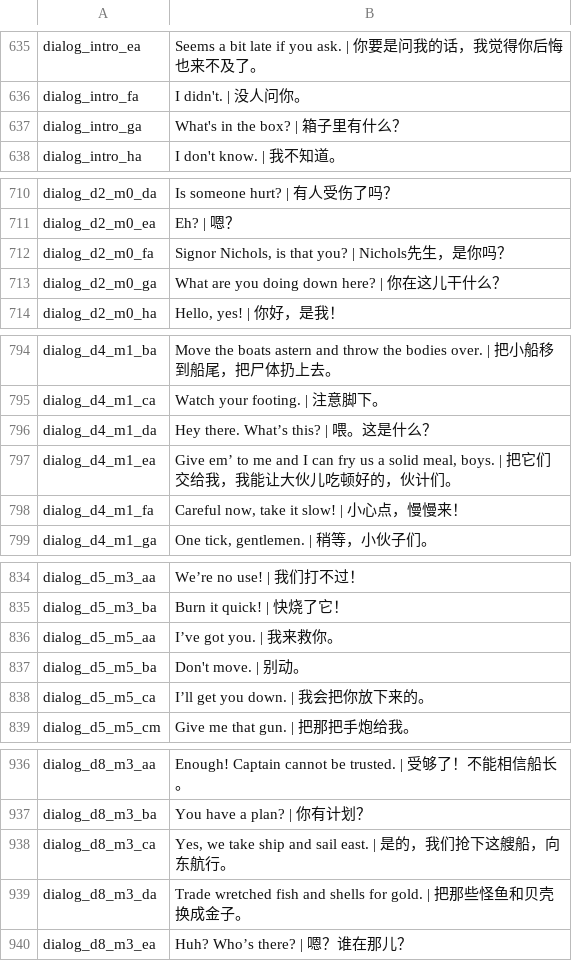
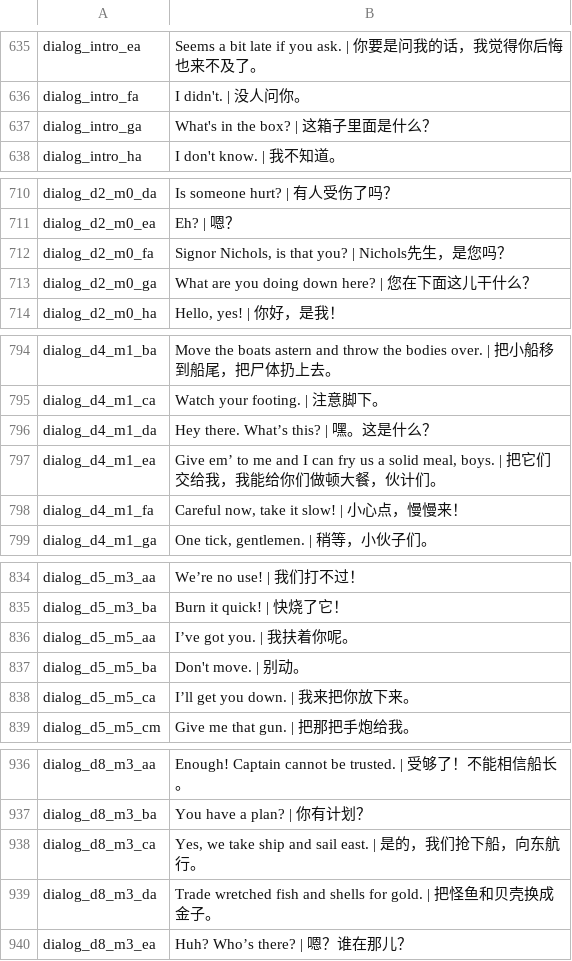
Before and after one commit to Yide-Zhang/ObraDinn-CN_Refined, a TSV file: installer/assets/packs/zh-s-v3-harm-bi.tsv, drawn as a sheet; only a part is shown, gaps mark what is left out; the diff covers the shown part only.

```diff
--- a/installer/assets/packs/zh-s-v3-harm-bi.tsv
+++ b/installer/assets/packs/zh-s-v3-harm-bi.tsv
@@ -636,3 +636,3 @@ dialog_intro_ea	Seems a bit late if you ask. | 你要是问我的话，我觉得
 dialog_intro_fa	I didn't. | 没人问你。
-dialog_intro_ga	What's in the box? | 箱子里有什么？
+dialog_intro_ga	What's in the box? | 这箱子里面是什么？
 dialog_intro_ha	I don't know. | 我不知道。
@@ -711,4 +711,4 @@ dialog_d2_m0_da	Is someone hurt? | 有人受伤了吗？
 dialog_d2_m0_ea	Eh? | 嗯？
-dialog_d2_m0_fa	Signor Nichols, is that you? | Nichols先生，是你吗？
-dialog_d2_m0_ga	What are you doing down here? | 你在这儿干什么？
+dialog_d2_m0_fa	Signor Nichols, is that you? | Nichols先生，是您吗？
+dialog_d2_m0_ga	What are you doing down here? | 您在下面这儿干什么？
 dialog_d2_m0_ha	Hello, yes! | 你好，是我！
@@ -795,4 +795,4 @@ dialog_d4_m1_ba	Move the boats astern and throw the bodies over. | 把小船移
 dialog_d4_m1_ca	Watch your footing. | 注意脚下。
-dialog_d4_m1_da	Hey there. What’s this? | 喂。这是什么？
-dialog_d4_m1_ea	Give em’ to me and I can fry us a solid meal, boys. | 把它们交给我，我能让大伙儿吃顿好的，伙计们。
+dialog_d4_m1_da	Hey there. What’s this? | 嘿。这是什么？
+dialog_d4_m1_ea	Give em’ to me and I can fry us a solid meal, boys. | 把它们交给我，我能给你们做顿大餐，伙计们。
 dialog_d4_m1_fa	Careful now, take it slow! | 小心点，慢慢来！
@@ -835,5 +835,5 @@ dialog_d5_m3_aa	We’re no use! | 我们打不过！
 dialog_d5_m3_ba	Burn it quick! | 快烧了它！
-dialog_d5_m5_aa	I’ve got you. | 我来救你。
+dialog_d5_m5_aa	I’ve got you. | 我扶着你呢。
 dialog_d5_m5_ba	Don't move. | 别动。
-dialog_d5_m5_ca	I’ll get you down. | 我会把你放下来的。
+dialog_d5_m5_ca	I’ll get you down. | 我来把你放下来。
 dialog_d5_m5_cm	Give me that gun. | 把那把手炮给我。
@@ -937,4 +937,4 @@ dialog_d8_m3_aa	Enough! Captain cannot be trusted. | 受够了！不能相信船
 dialog_d8_m3_ba	You have a plan? | 你有计划？
-dialog_d8_m3_ca	Yes, we take ship and sail east. | 是的，我们抢下这艘船，向东航行。
-dialog_d8_m3_da	Trade wretched fish and shells for gold. | 把那些怪鱼和贝壳换成金子。
+dialog_d8_m3_ca	Yes, we take ship and sail east. | 是的，我们抢下船，向东航行。
+dialog_d8_m3_da	Trade wretched fish and shells for gold. | 把怪鱼和贝壳换成金子。
 dialog_d8_m3_ea	Huh? Who’s there? | 嗯？谁在那儿？
```
Also changed, not shown: 26 edited cells elsewhere in this file, installer/assets/packs/zh-s-v1-harm-bi.tsv, installer/assets/packs/zh-s-v1-unharm-bi.tsv, 26 other files.
